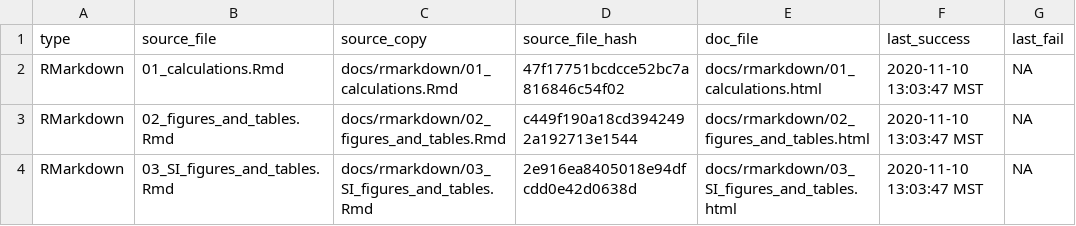
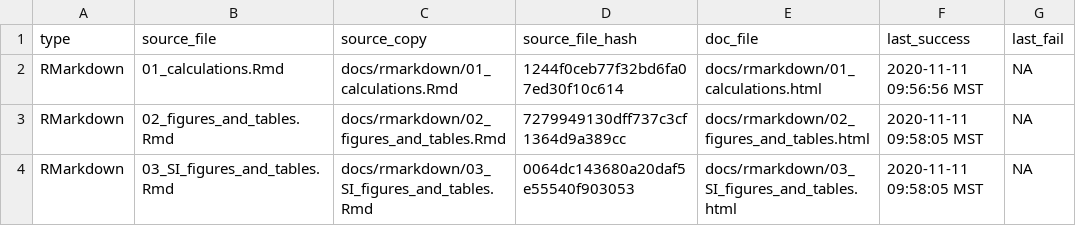
Before and after one commit to KopfLab/2021_asamoto_et_al, a CSV file: docs/.docs_hash.csv, drawn as a sheet.

```diff
--- a/docs/.docs_hash.csv
+++ b/docs/.docs_hash.csv
@@ -1,4 +1,4 @@
 type,source_file,source_copy,source_file_hash,doc_file,last_success,last_fail
-RMarkdown,01_calculations.Rmd,docs/rmarkdown/01_calculations.Rmd,47f17751bcdcce52bc7a816846c54f02,docs/rmarkdown/01_calculations.html,2020-11-10 13:03:47 MST,NA
-RMarkdown,02_figures_and_tables.Rmd,docs/rmarkdown/02_figures_and_tables.Rmd,c449f190a18cd3942492a192713e1544,docs/rmarkdown/02_figures_and_tables.html,2020-11-10 13:03:47 MST,NA
-RMarkdown,03_SI_figures_and_tables.Rmd,docs/rmarkdown/03_SI_figures_and_tables.Rmd,2e916ea8405018e94dfcdd0e42d0638d,docs/rmarkdown/03_SI_figures_and_tables.html,2020-11-10 13:03:47 MST,NA
+RMarkdown,01_calculations.Rmd,docs/rmarkdown/01_calculations.Rmd,1244f0ceb77f32bd6fa07ed30f10c614,docs/rmarkdown/01_calculations.html,2020-11-11 09:56:56 MST,NA
+RMarkdown,02_figures_and_tables.Rmd,docs/rmarkdown/02_figures_and_tables.Rmd,7279949130dff737c3cf1364d9a389cc,docs/rmarkdown/02_figures_and_tables.html,2020-11-11 09:58:05 MST,NA
+RMarkdown,03_SI_figures_and_tables.Rmd,docs/rmarkdown/03_SI_figures_and_tables.Rmd,0064dc143680a20daf5e55540f903053,docs/rmarkdown/03_SI_figures_and_tables.html,2020-11-11 09:58:05 MST,NA
```
Also changed, not shown: 6 other files.
